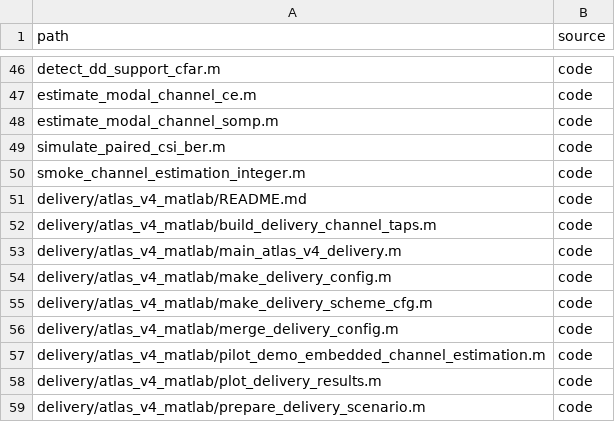
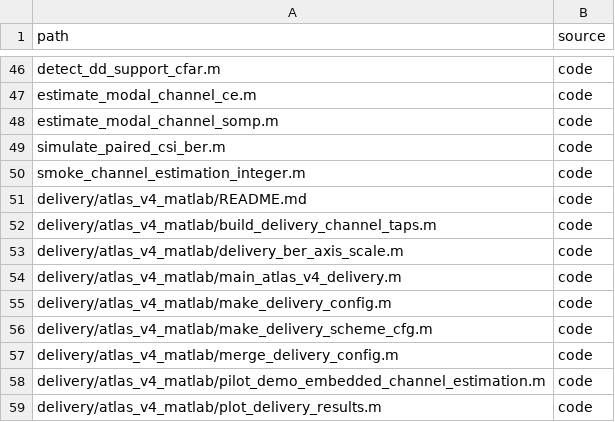
Before and after one commit to Ericjiang2/afwdm_matlab_online, a CSV file: manifest/dependency_closure.csv, drawn as a sheet; only a part is shown, gaps mark what is left out; the shorter side is filled out with more unchanged rows.

```diff
--- a/manifest/dependency_closure.csv
+++ b/manifest/dependency_closure.csv
@@ -52,2 +52,3 @@ delivery/atlas_v4_matlab/README.md,code
 delivery/atlas_v4_matlab/build_delivery_channel_taps.m,code
+delivery/atlas_v4_matlab/delivery_ber_axis_scale.m,code
 delivery/atlas_v4_matlab/main_atlas_v4_delivery.m,code
```
Also changed, not shown: manifest/files_sha256.csv, manifest/latest_results_manifest.csv, 8 other files.
